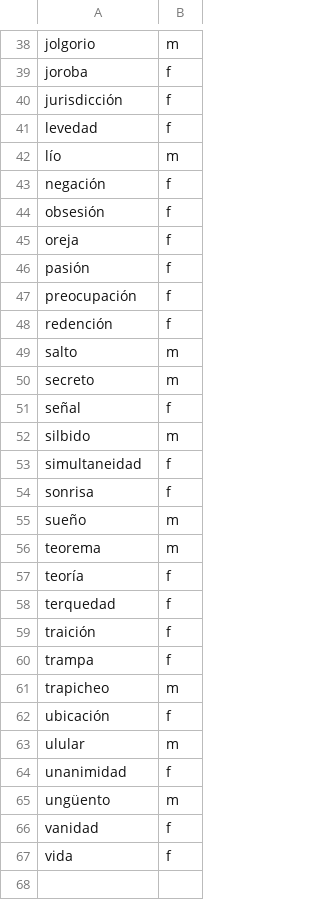
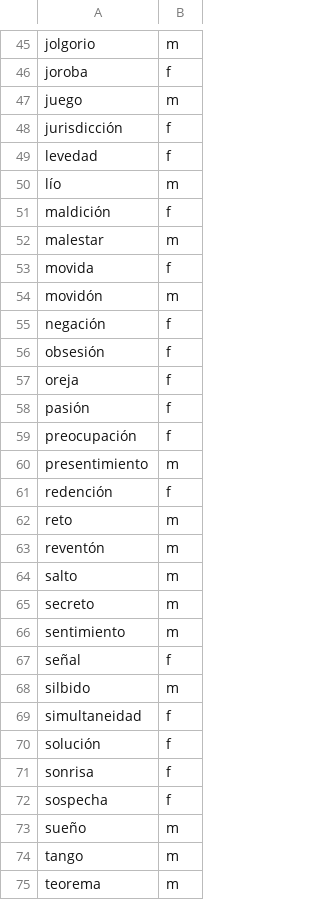
Before and after one commit to OscardR/orejademorfeo, a CSV file: data/comunes.csv, drawn as a sheet; only a part is shown, gaps mark what is left out; the shorter side is filled out with more unchanged rows; the diff covers the shown part only; the diff names each change by its address in the sheet, - before the commit and + after, or states it on an @@ line.

```diff
--- a/data/comunes.csv
+++ b/data/comunes.csv
+row 47: juego | m
+row 51: maldición | f
+row 52: malestar | m
+row 53: movida | f
+row 54: movidón | m
+row 60: presentimiento | m
+row 62: reto | m
+row 63: reventón | m
+row 66: sentimiento | m
+row 70: solución | f
+row 72: sospecha | f
+row 74: tango | m
```
Also changed, not shown: 9 added rows and 1 edited cell elsewhere in this file, data/adjetivos.csv, 3 other files.
